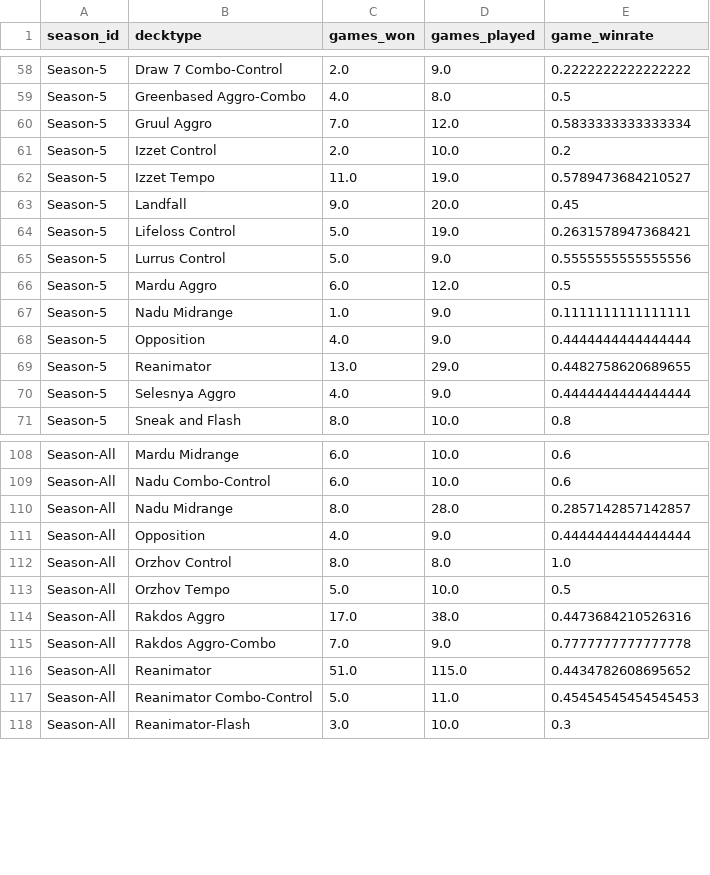
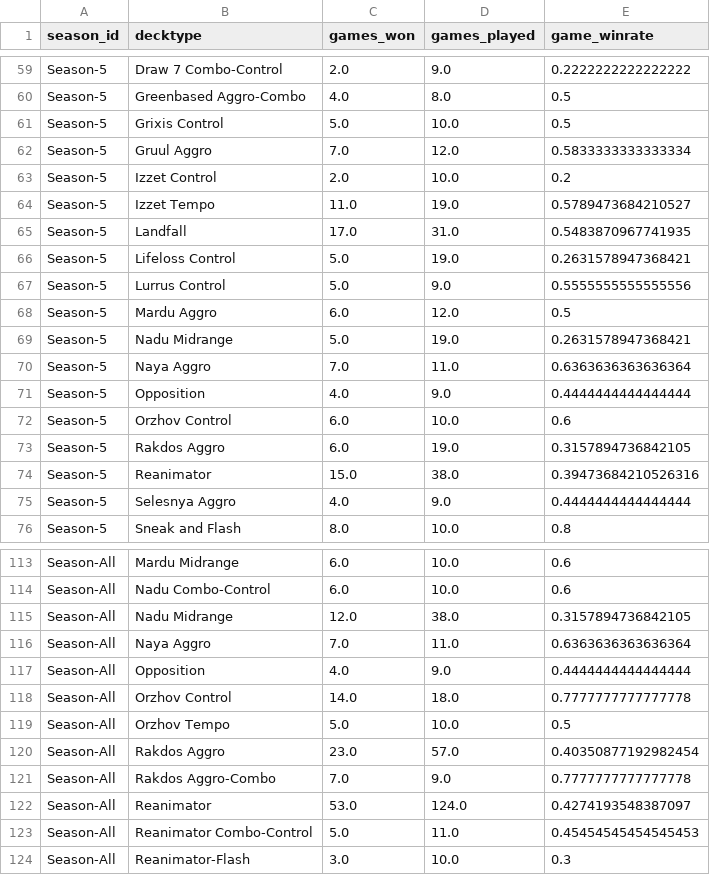
Before and after one commit to GuySchnidrig/ManaCore, a CSV file: data/processed/decktype_game_winrate.csv, drawn as a sheet; only a part is shown, gaps mark what is left out; the diff covers the shown part only.

```diff
--- a/data/processed/decktype_game_winrate.csv
+++ b/data/processed/decktype_game_winrate.csv
@@ -59,2 +60,3 @@ Season-5,Draw 7 Combo-Control,2.0,9.0,0.2222222222222222
 Season-5,Greenbased Aggro-Combo,4.0,8.0,0.5
+Season-5,Grixis Control,5.0,10.0,0.5
 Season-5,Gruul Aggro,7.0,12.0,0.5833333333333334
@@ -62,3 +64,3 @@ Season-5,Izzet Control,2.0,10.0,0.2
 Season-5,Izzet Tempo,11.0,19.0,0.5789473684210527
-Season-5,Landfall,9.0,20.0,0.45
+Season-5,Landfall,17.0,31.0,0.5483870967741935
 Season-5,Lifeloss Control,5.0,19.0,0.2631578947368421
@@ -66,5 +68,8 @@ Season-5,Lurrus Control,5.0,9.0,0.5555555555555556
 Season-5,Mardu Aggro,6.0,12.0,0.5
-Season-5,Nadu Midrange,1.0,9.0,0.1111111111111111
+Season-5,Nadu Midrange,5.0,19.0,0.2631578947368421
+Season-5,Naya Aggro,7.0,11.0,0.6363636363636364
 Season-5,Opposition,4.0,9.0,0.4444444444444444
-Season-5,Reanimator,13.0,29.0,0.4482758620689655
+Season-5,Orzhov Control,6.0,10.0,0.6
+Season-5,Rakdos Aggro,6.0,19.0,0.3157894736842105
+Season-5,Reanimator,15.0,38.0,0.39473684210526316
 Season-5,Selesnya Aggro,4.0,9.0,0.4444444444444444
@@ -109,9 +114,10 @@ Season-All,Mardu Midrange,6.0,10.0,0.6
 Season-All,Nadu Combo-Control,6.0,10.0,0.6
-Season-All,Nadu Midrange,8.0,28.0,0.2857142857142857
+Season-All,Nadu Midrange,12.0,38.0,0.3157894736842105
+Season-All,Naya Aggro,7.0,11.0,0.6363636363636364
 Season-All,Opposition,4.0,9.0,0.4444444444444444
-Season-All,Orzhov Control,8.0,8.0,1.0
+Season-All,Orzhov Control,14.0,18.0,0.7777777777777778
 Season-All,Orzhov Tempo,5.0,10.0,0.5
-Season-All,Rakdos Aggro,17.0,38.0,0.4473684210526316
+Season-All,Rakdos Aggro,23.0,57.0,0.40350877192982454
 Season-All,Rakdos Aggro-Combo,7.0,9.0,0.7777777777777778
-Season-All,Reanimator,51.0,115.0,0.4434782608695652
+Season-All,Reanimator,53.0,124.0,0.4274193548387097
 Season-All,Reanimator Combo-Control,5.0,11.0,0.45454545454545453
```
Also changed, not shown: 1 added row and 26 edited cells elsewhere in this file, data/processed/card_game_winrate_per_season.csv, data/processed/card_match_winrate_per_season.csv, 11 other files.
